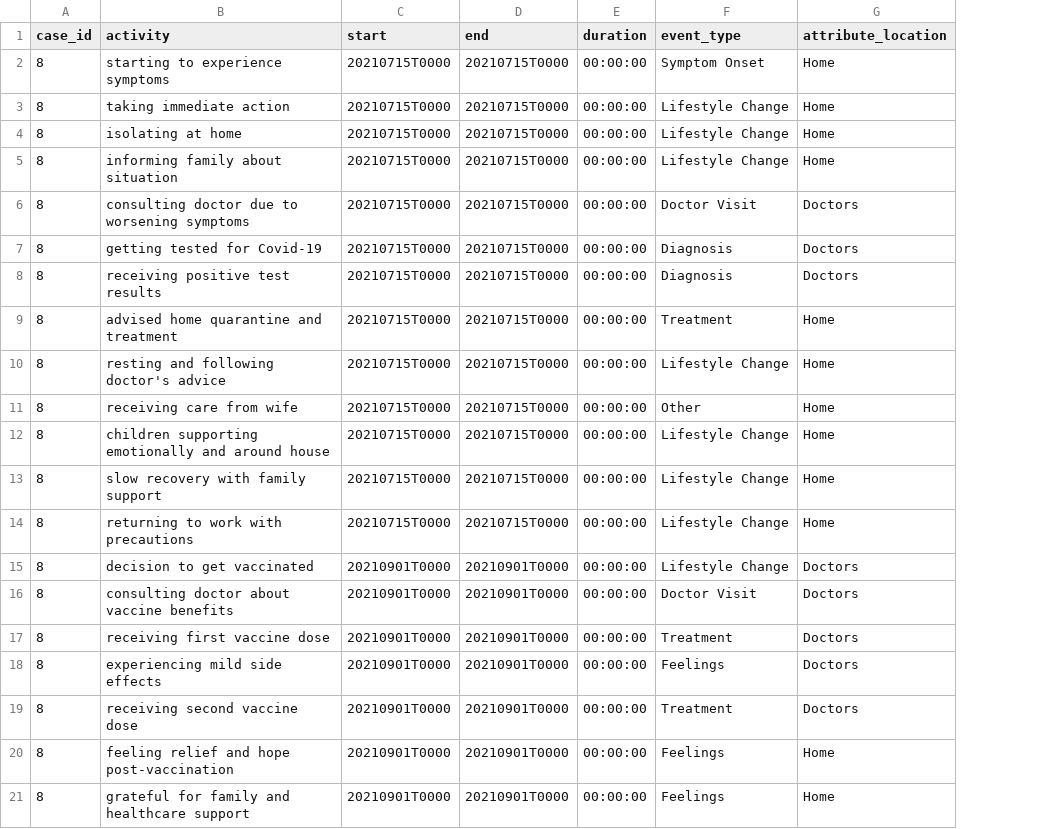
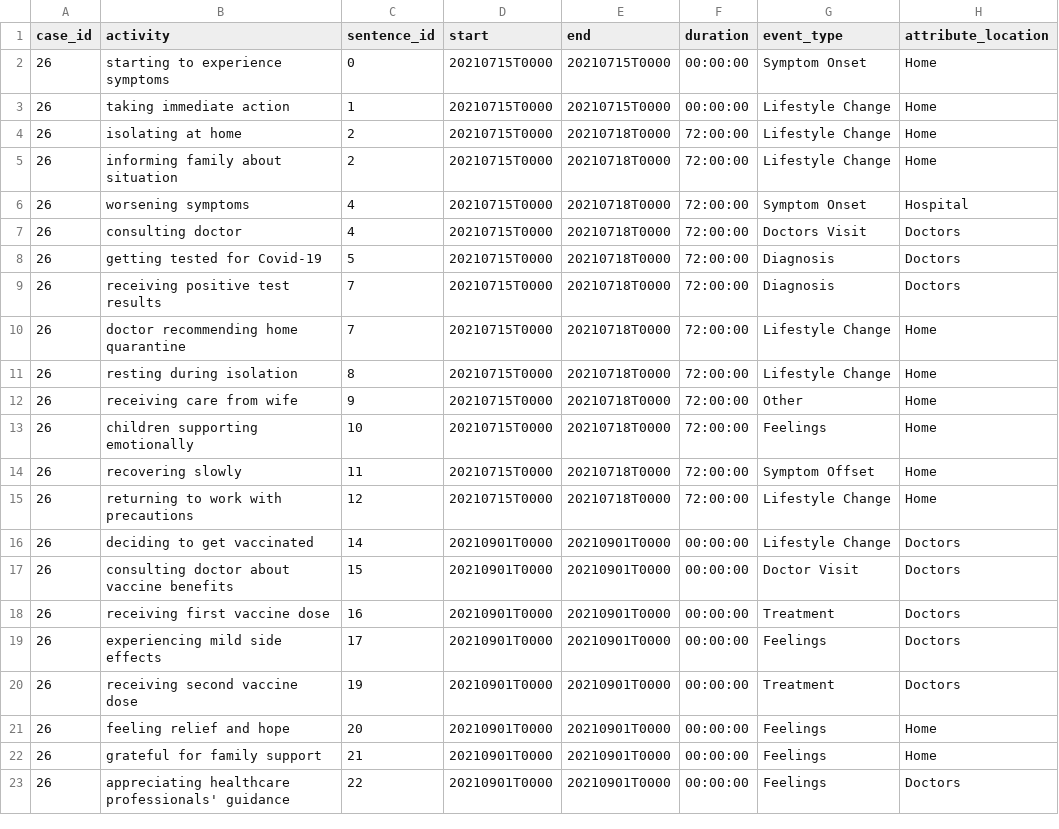
Before and after one commit to bptlab/TracEX, a CSV file: tracex/extraction/content/outputs/single_trace.csv, drawn as a sheet; removed rows and columns are numbered as before the commit, all else as after; the diff names each change by its address in the sheet, - before the commit and + after, or states it on an @@ line.

```diff
--- a/tracex/extraction/content/outputs/single_trace.csv
+++ b/tracex/extraction/content/outputs/single_trace.csv
+column C (sentence_id), rows 2-5: 0 | 1 | 2 | 2; rows 7-9: 4 | 5 | 7; rows 11-13: 8 | 9 | 10; rows 15-22: 12 | 14 | 15 | 16 | 17 | 19 | 20 | 21
-A2:A5 (case_id): 8
+A2:A5 (case_id): 26
-E4:E5 (end): 20210715T0000
+E4:E5 (end): 20210718T0000
-F4:F5 (duration): 00:00:00
+F4:F5 (duration): 72:00:00
+row 6: 26 | worsening symptoms | 4 | 20210715T0000 | 20210718T0000 | 72:00:00 | Symptom Onset | Hospital
-A7:A9 (case_id): 8
+A7:A9 (case_id): 26
-B7 (activity): consulting doctor due to worsening symptoms
+B7 (activity): consulting doctor
-E7:E9 (end): 20210715T0000
+E7:E9 (end): 20210718T0000
-F7:F9 (duration): 00:00:00
+F7:F9 (duration): 72:00:00
-G7 (event_type): Doctor Visit
+G7 (event_type): Doctors Visit
-row 9: 8 | advised home quarantine and treatment | 20210715T0000 | 20210715T0000 | 00:00:00 | Treatment | Home
+row 10: 26 | doctor recommending home quarantine | 7 | 20210715T0000 | 20210718T0000 | 72:00:00 | Lifestyle Change | Home
-A11:A13 (case_id): 8
+A11:A13 (case_id): 26
-B11 (activity): resting and following doctor's advice
+B11 (activity): resting during isolation
-E11:E13 (end): 20210715T0000
+E11:E13 (end): 20210718T0000
-F11:F13 (duration): 00:00:00
+F11:F13 (duration): 72:00:00
-B13 (activity): children supporting emotionally and around house
+B13 (activity): children supporting emotionally
-G13 (event_type): Lifestyle Change
+G13 (event_type): Feelings
-row 13: 8 | slow recovery with family support | 20210715T0000 | 20210715T0000 | 00:00:00 | Lifestyle Change | Home
+row 14: 26 | recovering slowly | 11 | 20210715T0000 | 20210718T0000 | 72:00:00 | Symptom Offset | Home
-A15:A22 (case_id): 8
+A15:A22 (case_id): 26
-E15 (end): 20210715T0000
+E15 (end): 20210718T0000
-F15 (duration): 00:00:00
+F15 (duration): 72:00:00
-B16 (activity): decision to get vaccinated
+B16 (activity): deciding to get vaccinated
-B21 (activity): feeling relief and hope post-vaccination
+B21 (activity): feeling relief and hope
-B22 (activity): grateful for family and healthcare support
+B22 (activity): grateful for family support
+row 23: 26 | appreciating healthcare professionals' guidance | 22 | 20210901T0000 | 20210901T0000 | 00:00:00 | Feelings | Doctors
```
Also changed, not shown: 9 other files.
